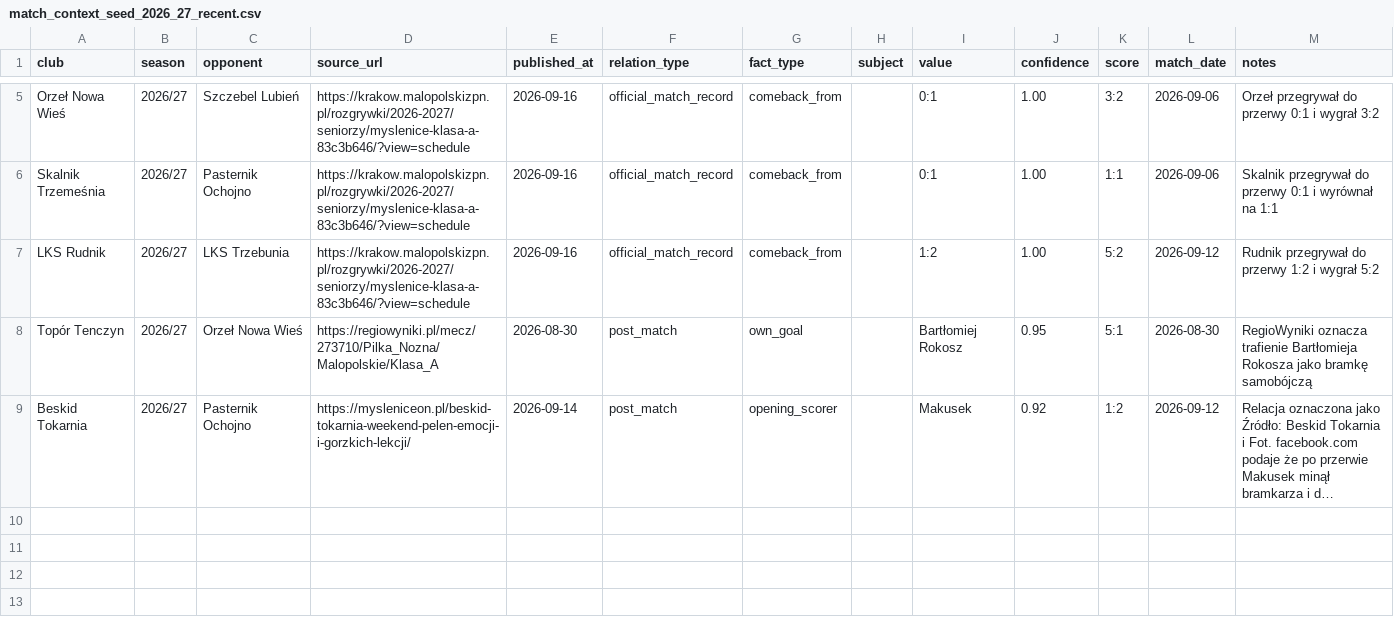
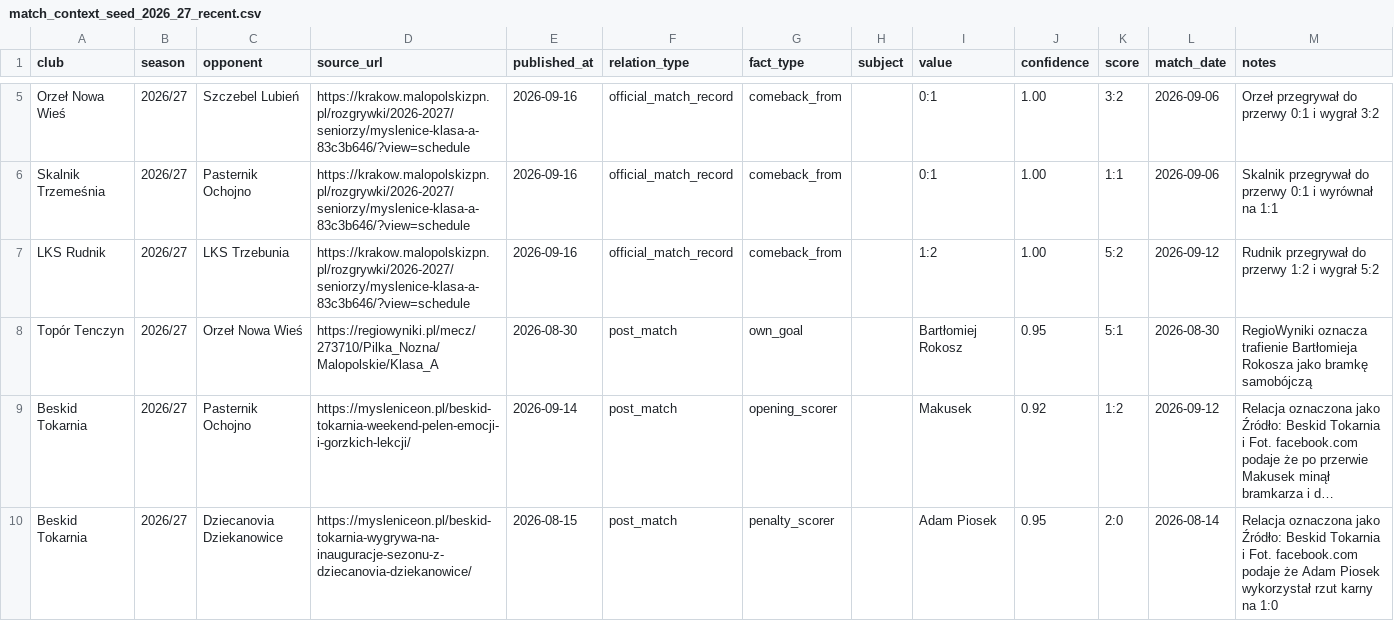
Before and after one commit to kri1oof/myslenice-a-klasa-quiz, a CSV file: data/reference/match_context_seed_2026_27_recent.csv, drawn as a sheet; only a part is shown, gaps mark what is left out; long unchanged cells end in …; the diff names each change by its address in the sheet, - before the commit and + after, or states it on an @@ line.

Commit message:
Add Facebook-derived Beskid penalty context

```diff
--- a/data/reference/match_context_seed_2026_27_recent.csv
+++ b/data/reference/match_context_seed_2026_27_recent.csv
+row 10: Beskid Tokarnia | 2026/27 | Dziecanovia Dziekanowice | https://mysleniceon.pl/beskid-tokarnia-wygrywa-na-inauguracje-sezonu-z-dziecanovia-dziekanowice/ | 2026-08-15 | post_match | penalty_scorer |  | Adam Piosek | 0.95 | 2:0 | 2026-08-14 | Relacja oznaczona jako Źródło: Beskid Tokarnia i Fot. facebook.com podaje że Adam Piosek wykorzystał rzut karny na 1:0
```
